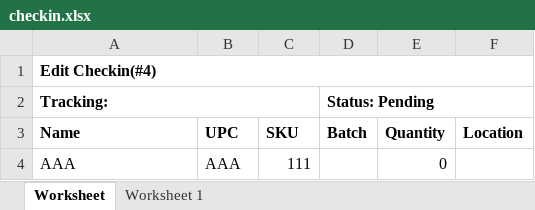
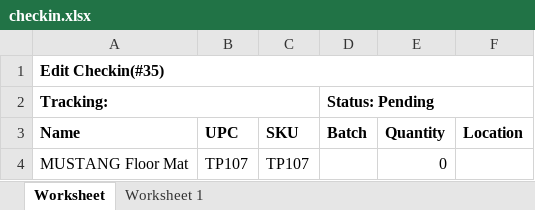
Before and after one commit to que2018/c3, an Excel workbook: admin/assets/file/export/checkin.xlsx, sheet Worksheet, drawn as a sheet; values as stored, in another font and other column widths than the file's, no borders; removed rows and columns are numbered as before the commit, all else as after; the diff names each change by its address in the sheet, - before the commit and + after, or states it on an @@ line.

```diff
--- a/admin/assets/file/export/checkin.xlsx (sheet Worksheet)
+++ b/admin/assets/file/export/checkin.xlsx (sheet Worksheet)
-A1 (Name): Edit Checkin(#4)
+A1 (Name): Edit Checkin(#35)
-row 4: AAA | AAA | 111 |  | 0
+row 4: MUSTANG Floor Mat | TP107 | TP107 |  | 0
```
Also changed, not shown: admin/assets/file/export/product.xlsx, 15 other files.
